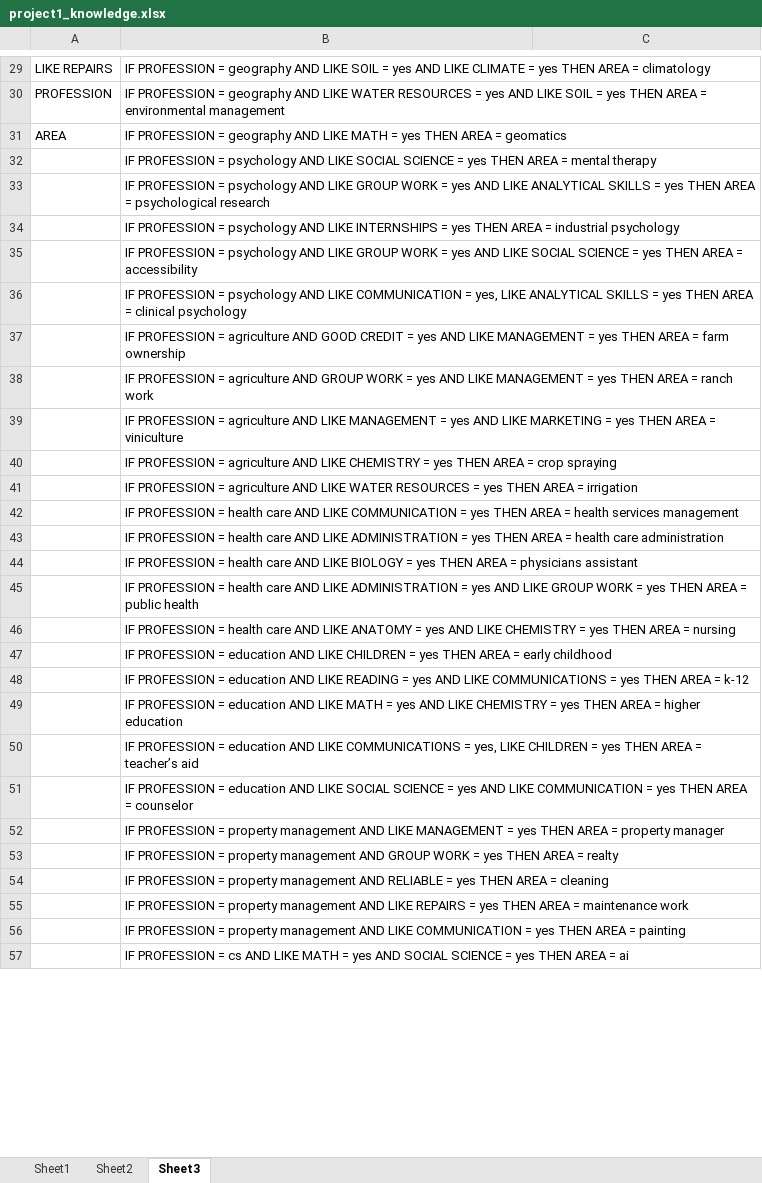
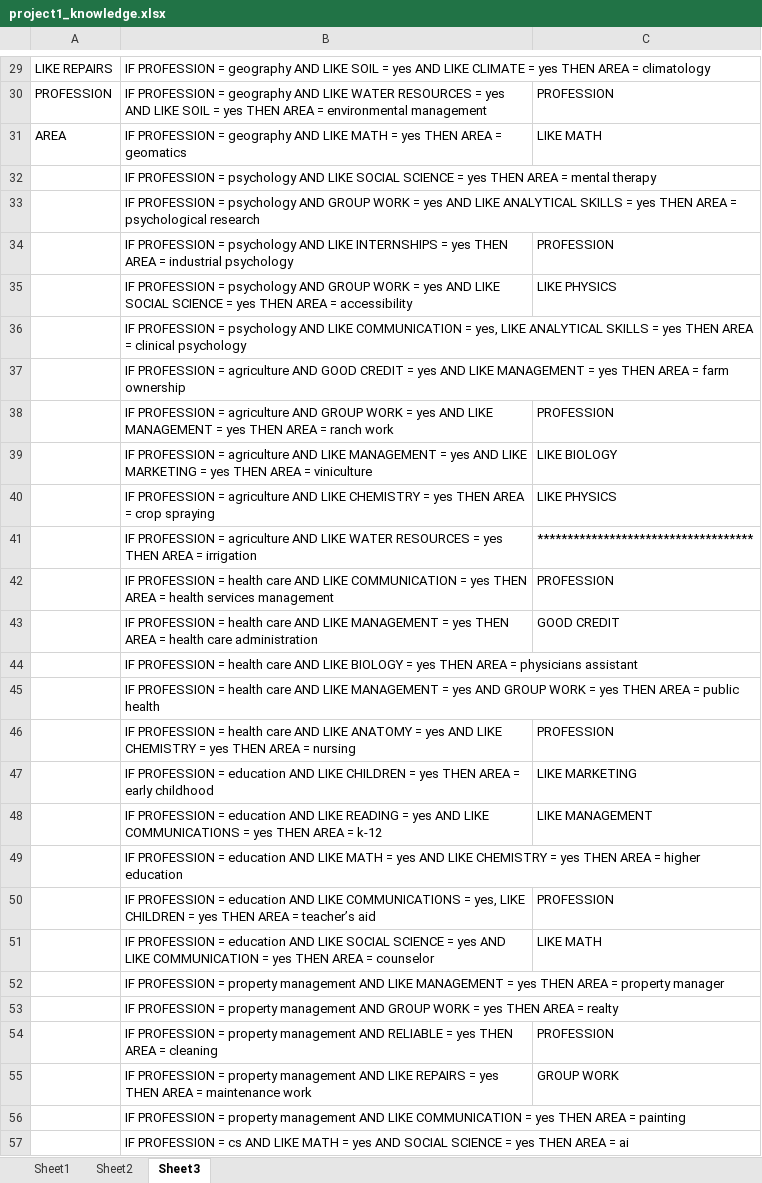
Before and after one commit to gentry-atkinson/cs5346, an Excel workbook: project1_knowledge.xlsx, sheet Sheet3, drawn as a sheet; only a part is shown, gaps mark what is left out; values as stored, in another font and other column widths than the file's, no borders; removed rows and columns are numbered as before the commit, all else as after; the diff covers the shown part only; the diff names each change by its address in the sheet, - before the commit and + after, or states it on an @@ line.

```diff
--- a/project1_knowledge.xlsx (sheet Sheet3)
+++ b/project1_knowledge.xlsx (sheet Sheet3)
-C30: (empty)
+C30: PROFESSION
-C31: (empty)
+C31: LIKE MATH
-B33: …psychology AND LIKE GROUP WORK…
+B33: …psychology AND GROUP WORK…
-C34: (empty)
+C34: PROFESSION
-row 35:  | IF PROFESSION = psychology AND LIKE GROUP WORK = yes AND LIKE SOCIAL SCIENCE = yes THEN AREA = accessibility
+row 35:  | IF PROFESSION = psychology AND GROUP WORK = yes AND LIKE SOCIAL SCIENCE = yes THEN AREA = accessibility | LIKE PHYSICS
-C38: (empty)
+C38: PROFESSION
-C39: (empty)
+C39: LIKE BIOLOGY
-C40: (empty)
+C40: LIKE PHYSICS
-C41: (empty)
+C41: ************************************
-C42: (empty)
+C42: PROFESSION
-row 43:  | IF PROFESSION = health care AND LIKE ADMINISTRATION = yes THEN AREA = health care administration
+row 43:  | IF PROFESSION = health care AND LIKE MANAGEMENT = yes THEN AREA = health care administration | GOOD CREDIT
-B45: …AND LIKE ADMINISTRATION = yes AND LIKE GROUP WORK…
+B45: …AND LIKE MANAGEMENT = yes AND GROUP WORK…
-C46: (empty)
+C46: PROFESSION
-C47: (empty)
+C47: LIKE MARKETING
-C48: (empty)
+C48: LIKE MANAGEMENT
-C50: (empty)
+C50: PROFESSION
-C51: (empty)
+C51: LIKE MATH
-C54: (empty)
+C54: PROFESSION
-C55: (empty)
+C55: GROUP WORK
```
Also changed, not shown: 180 added rows and 27 edited cells elsewhere in this sheet, sheet Sheet1.
